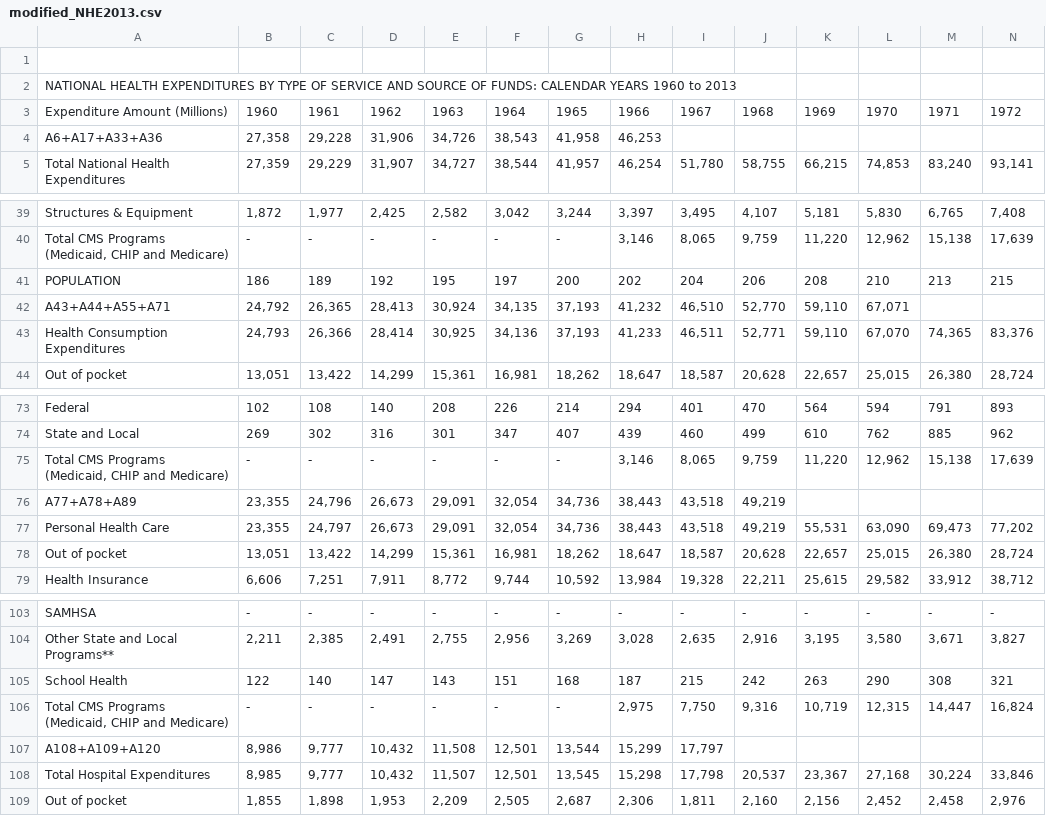
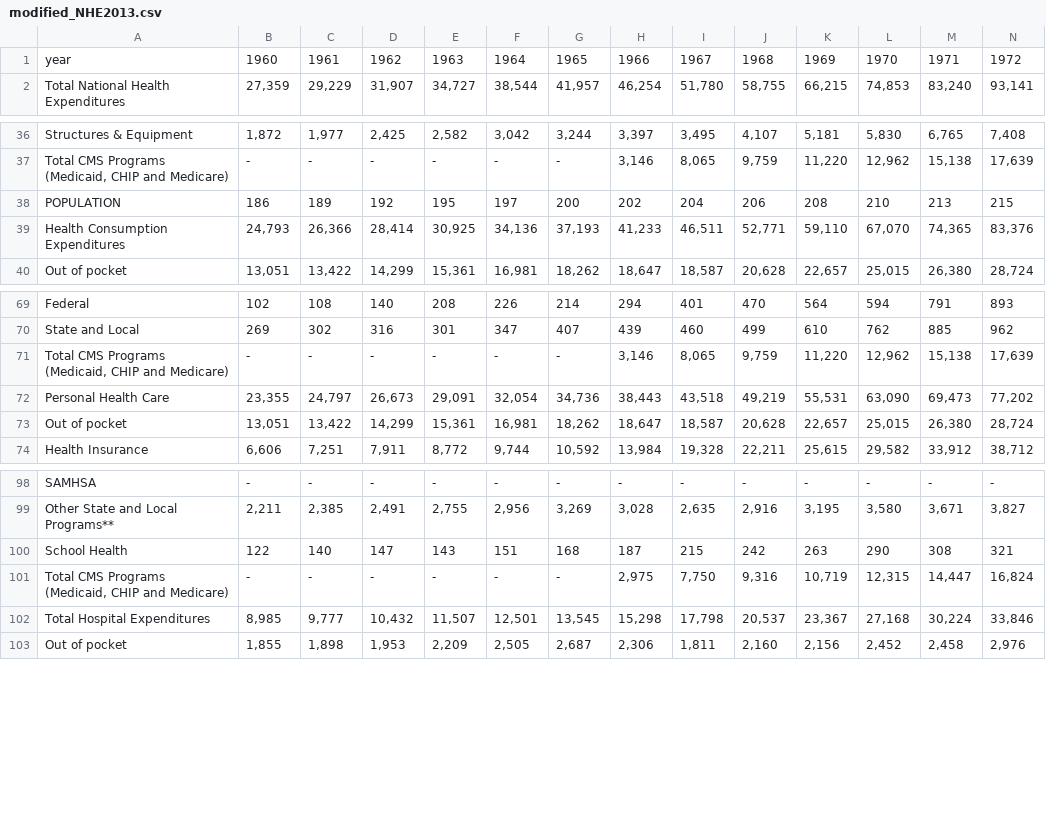
Before and after one commit to srajeev1/607FinalProject, a CSV file: modified_NHE2013.csv, drawn as a sheet; only a part is shown, gaps mark what is left out; removed rows and columns are numbered as before the commit, all else as after; rows hold the shown columns only; the diff names each change by its address in the sheet, - before the commit and + after, or states it on an @@ line.

Commit message:
v1

```diff
--- a/modified_NHE2013.csv
+++ b/modified_NHE2013.csv
-row 1: (empty)
-row 2: NATIONAL HEALTH EXPENDITURES BY TYPE OF SERVICE AND SOURCE OF FUNDS: CALENDAR YEARS 1960 to 2013
-A1: Expenditure Amount (Millions)
+A1: year
-row 4: A6+A17+A33+A36 | 27,358 | 29,228 | 31,906 | 34,726 | 38,543 | 41,958 | 46,253
-row 42: A43+A44+A55+A71 | 24,792 | 26,365 | 28,413 | 30,924 | 34,135 | 37,193 | 41,232 | 46,510 | 52,770 | 59,110 | 67,071
-row 76: A77+A78+A89 | 23,355 | 24,796 | 26,673 | 29,091 | 32,054 | 34,736 | 38,443 | 43,518 | 49,219
-row 107: A108+A109+A120 | 8,986 | 9,777 | 10,432 | 11,508 | 12,501 | 13,544 | 15,299 | 17,797
```
